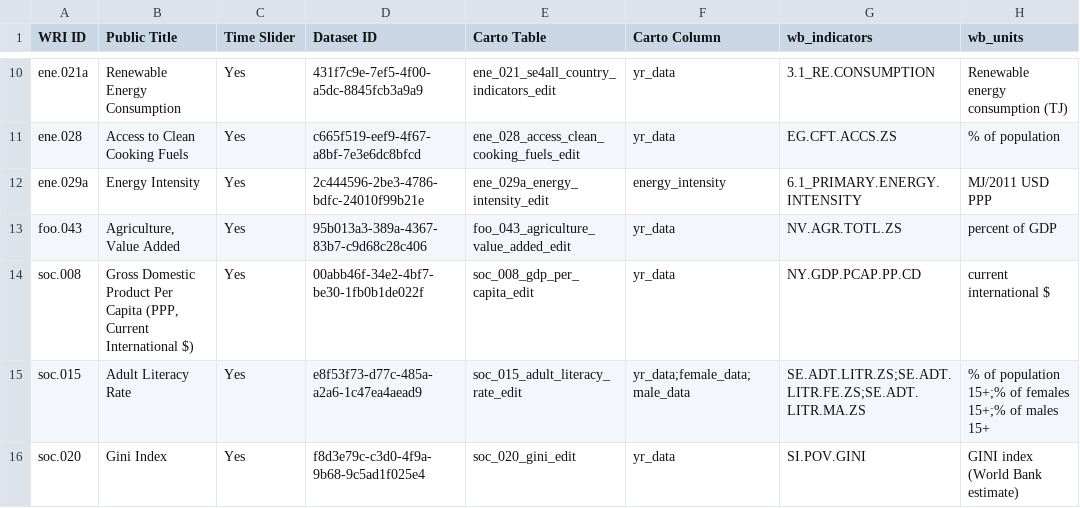
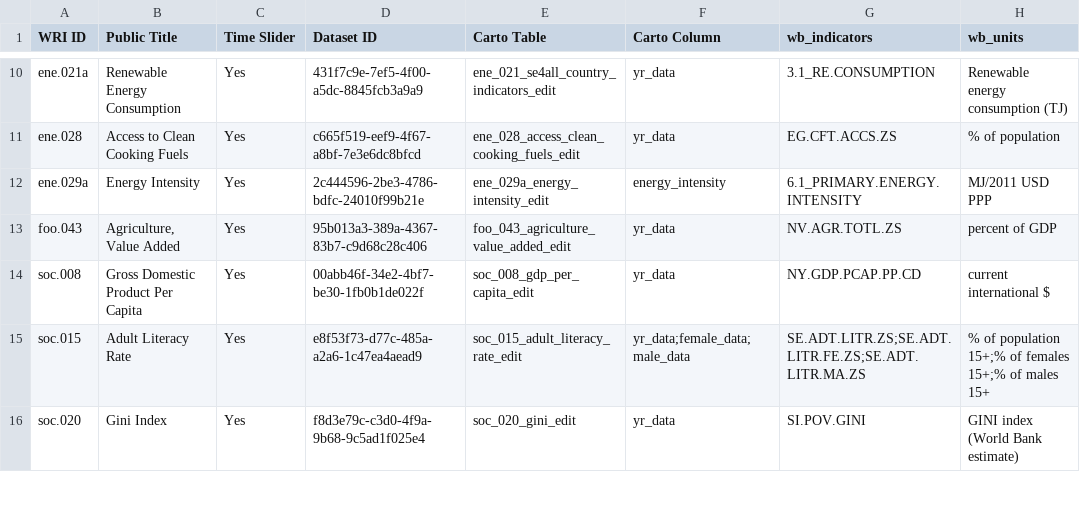
Before and after one commit to resource-watch/nrt-scripts, a CSV file: upload_worldbank_data/WB_RW_dataset_names_ids.csv, drawn as a sheet; only a part is shown, gaps mark what is left out.

Commit message:
Update WB_RW_dataset_names_ids.csv

```diff
--- a/upload_worldbank_data/WB_RW_dataset_names_ids.csv
+++ b/upload_worldbank_data/WB_RW_dataset_names_ids.csv
@@ -13,3 +13,3 @@ ene.029a,Energy Intensity,Yes,2c444596-2be3-4786-bdfc-24010f99b21e,ene_029a_ener
 foo.043,"Agriculture, Value Added",Yes,95b013a3-389a-4367-83b7-c9d68c28c406,foo_043_agriculture_value_added_edit,yr_data,NV.AGR.TOTL.ZS,percent of GDP
-soc.008,"Gross Domestic Product Per Capita (PPP, Current International $)",Yes,00abb46f-34e2-4bf7-be30-1fb0b1de022f,soc_008_gdp_per_capita_edit,yr_data,NY.GDP.PCAP.PP.CD,current international $
+soc.008,"Gross Domestic Product Per Capita",Yes,00abb46f-34e2-4bf7-be30-1fb0b1de022f,soc_008_gdp_per_capita_edit,yr_data,NY.GDP.PCAP.PP.CD,current international $
 soc.015,Adult Literacy Rate,Yes,e8f53f73-d77c-485a-a2a6-1c47ea4aead9,soc_015_adult_literacy_rate_edit,yr_data;female_data;male_data,SE.ADT.LITR.ZS;SE.ADT.LITR.FE.ZS;SE.ADT.LITR.MA.ZS,% of population 15+;% of females 15+;% of males 15+
```
